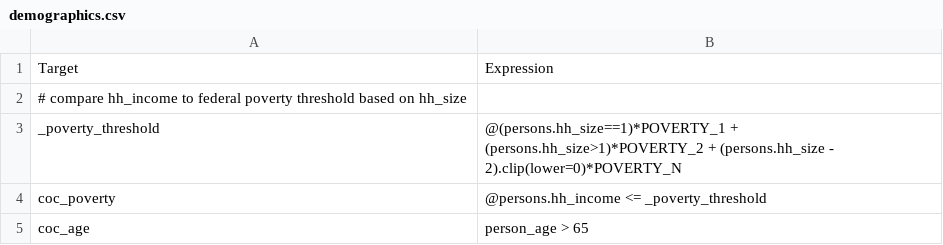
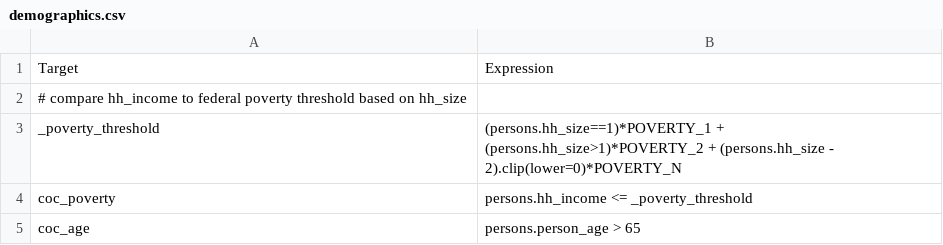
Before and after one commit to RSGInc/bca4abm, a CSV file: example/configs/demographics.csv, drawn as a sheet.

```diff
--- a/example/configs/demographics.csv
+++ b/example/configs/demographics.csv
@@ -2,4 +2,4 @@ Target,Expression
 # compare hh_income to federal poverty threshold based on hh_size
-_poverty_threshold, @(persons.hh_size==1)*POVERTY_1 + (persons.hh_size>1)*POVERTY_2 + (persons.hh_size - 2).clip(lower=0)*POVERTY_N
-coc_poverty,@persons.hh_income <= _poverty_threshold
-coc_age, person_age > 65
+_poverty_threshold, (persons.hh_size==1)*POVERTY_1 + (persons.hh_size>1)*POVERTY_2 + (persons.hh_size - 2).clip(lower=0)*POVERTY_N
+coc_poverty, persons.hh_income <= _poverty_threshold
+coc_age, persons.person_age > 65
```
Also changed, not shown: example/configs/link.csv, example/configs/link_daily.csv, 13 other files.
